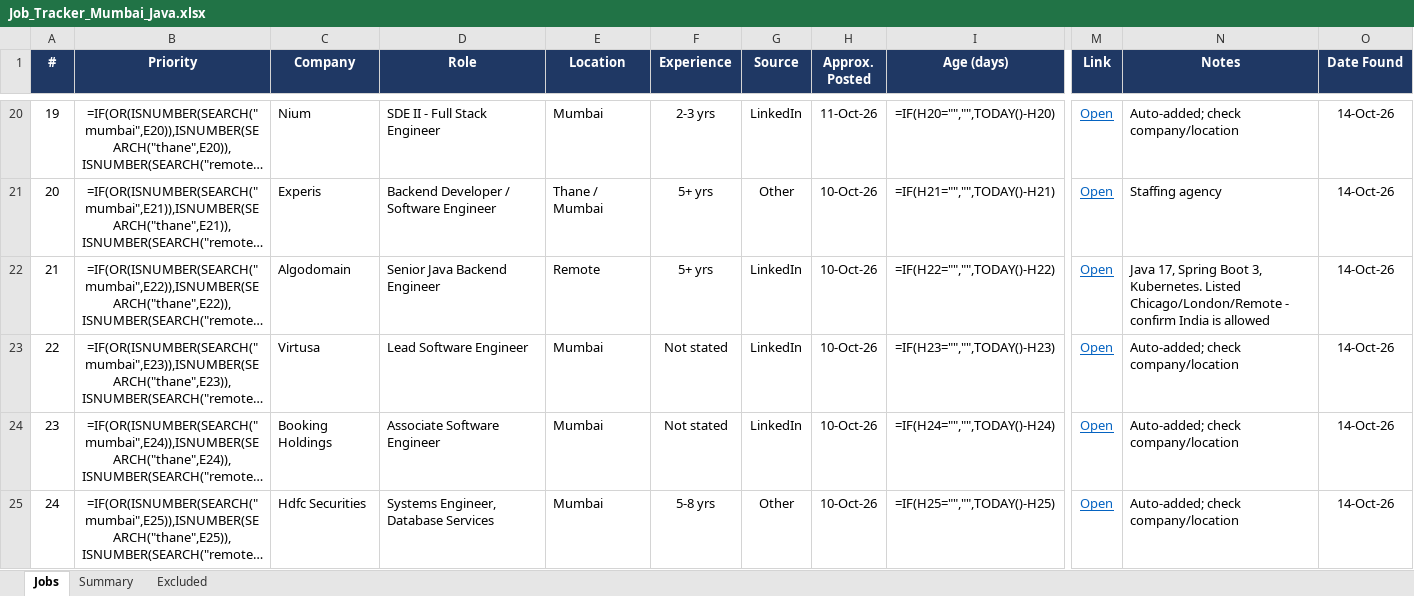
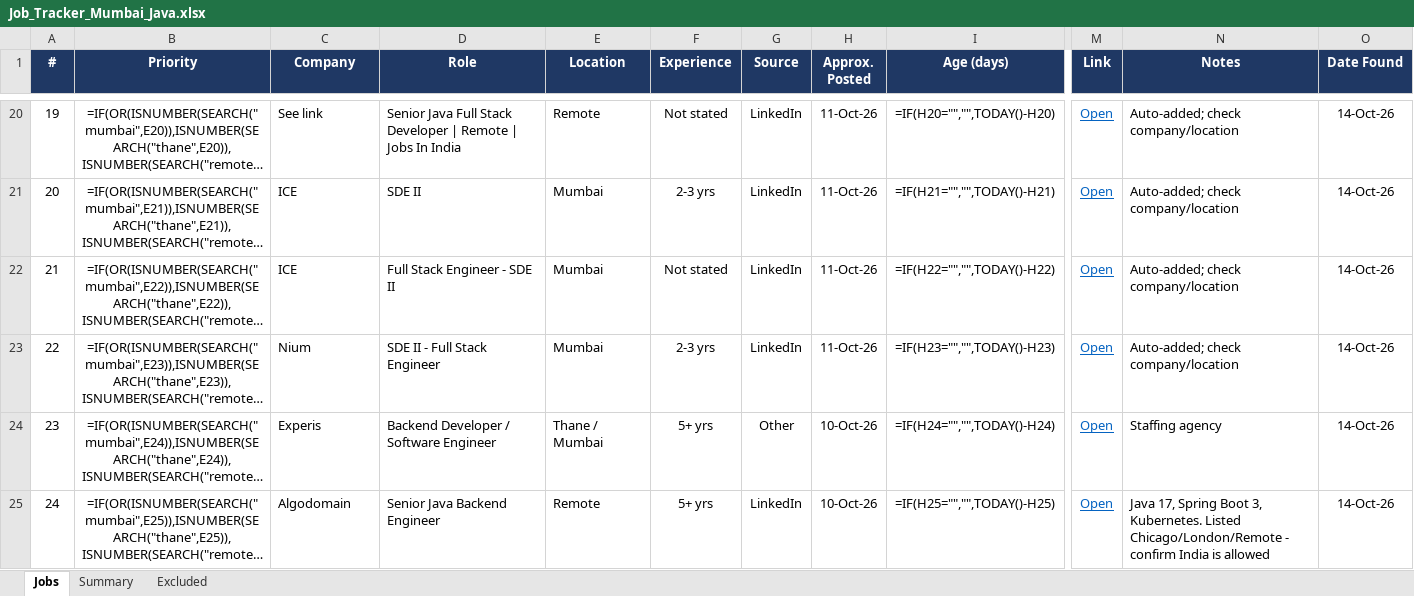
Before and after one commit to Pgv03/job-refresh, an Excel workbook: Job_Tracker_Mumbai_Java.xlsx, sheet Jobs, drawn as a sheet; only a part is shown, gaps mark what is left out; long unchanged cells end in …; values as stored, in another font and other column widths than the file's, no borders; formulas without a stored value are shown as written; conditional formats not drawn; the diff covers the shown part only; the diff names each change by its address in the sheet, - before the commit and + after, or states it on an @@ line.

```diff
--- a/Job_Tracker_Mumbai_Java.xlsx (sheet Jobs)
+++ b/Job_Tracker_Mumbai_Java.xlsx (sheet Jobs)
-C20 (Company): Nium
+C20 (Company): See link
-D20 (Role): SDE II - Full Stack Engineer
+D20 (Role): Senior Java Full Stack Developer | Remote | Jobs In India
-E20 (Location): Mumbai
+E20 (Location): Remote
-F20 (Experience): 2-3 yrs
+F20 (Experience): Not stated
-C21 (Company): Experis
+C21 (Company): ICE
-D21 (Role): Backend Developer / Software Engineer
+D21 (Role): SDE II
-E21 (Location): Thane / Mumbai
+E21 (Location): Mumbai
-F21 (Experience): 5+ yrs
+F21 (Experience): 2-3 yrs
-G21 (Source): Other
+G21 (Source): LinkedIn
-H21:H23 (Approx. Posted): 10-Oct-26
+H21:H23 (Approx. Posted): 11-Oct-26
-N21 (Notes): Staffing agency
+N21 (Notes): Auto-added; check company/location
-C22 (Company): Algodomain
+C22 (Company): ICE
-D22 (Role): Senior Java Backend Engineer
+D22 (Role): Full Stack Engineer - SDE II
-E22 (Location): Remote
+E22 (Location): Mumbai
-F22 (Experience): 5+ yrs
+F22 (Experience): Not stated
-N22 (Notes): Java 17, Spring Boot 3, Kubernetes. Listed Chicago/London/Remote - confirm India is allowed
+N22 (Notes): Auto-added; check company/location
-C23 (Company): Virtusa
+C23 (Company): Nium
-D23 (Role): Lead Software Engineer
+D23 (Role): SDE II - Full Stack Engineer
-F23 (Experience): Not stated
+F23 (Experience): 2-3 yrs
-C24 (Company): Booking Holdings
+C24 (Company): Experis
-D24 (Role): Associate Software Engineer
+D24 (Role): Backend Developer / Software Engineer
-E24 (Location): Mumbai
+E24 (Location): Thane / Mumbai
-F24 (Experience): Not stated
+F24 (Experience): 5+ yrs
-G24 (Source): LinkedIn
+G24 (Source): Other
-N24 (Notes): Auto-added; check company/location
+N24 (Notes): Staffing agency
-C25 (Company): Hdfc Securities
+C25 (Company): Algodomain
-D25 (Role): Systems Engineer, Database Services
+D25 (Role): Senior Java Backend Engineer
-E25 (Location): Mumbai
+E25 (Location): Remote
-F25 (Experience): 5-8 yrs
+F25 (Experience): 5+ yrs
-G25 (Source): Other
+G25 (Source): LinkedIn
-N25 (Notes): Auto-added; check company/location
+N25 (Notes): Java 17, Spring Boot 3, Kubernetes. Listed Chicago/London/Remote - confirm India is allowed
```
Also changed, not shown: 10 added rows and 381 edited cells elsewhere in this sheet.
